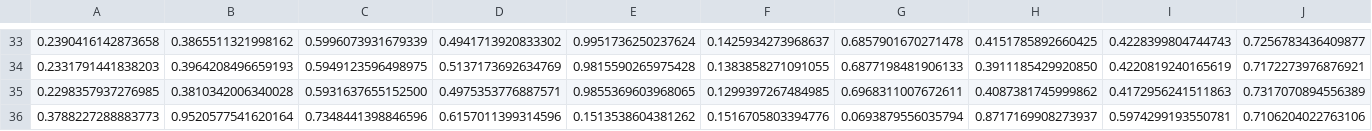
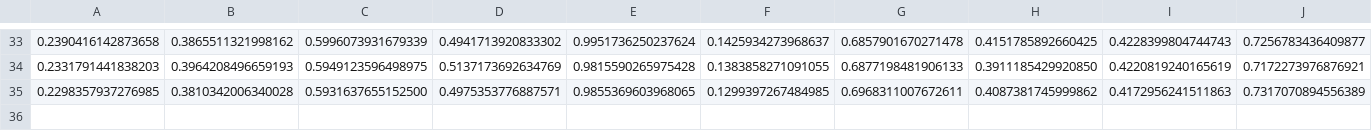
Before and after one commit to Bhavanikola2023/Wordembedding, a TSV file: corrected_word_embeddings.tsv, drawn as a sheet; only a part is shown, gaps mark what is left out; rows hold the shown columns only; the diff names each change by its address in the sheet, - before the commit and + after, or states it on an @@ line.

Commit message:
Update corrected_word_embeddings.tsv

```diff
--- a/corrected_word_embeddings.tsv
+++ b/corrected_word_embeddings.tsv
-row 36: 0.3788227288883773 | 0.9520577541620164 | 0.7348441398846596 | 0.6157011399314596 | 0.1513538604381262 | 0.1516705803394776 | 0.0693879556035794 | 0.8717169908273937 | 0.5974299193550781 | 0.7106204022763106
```
